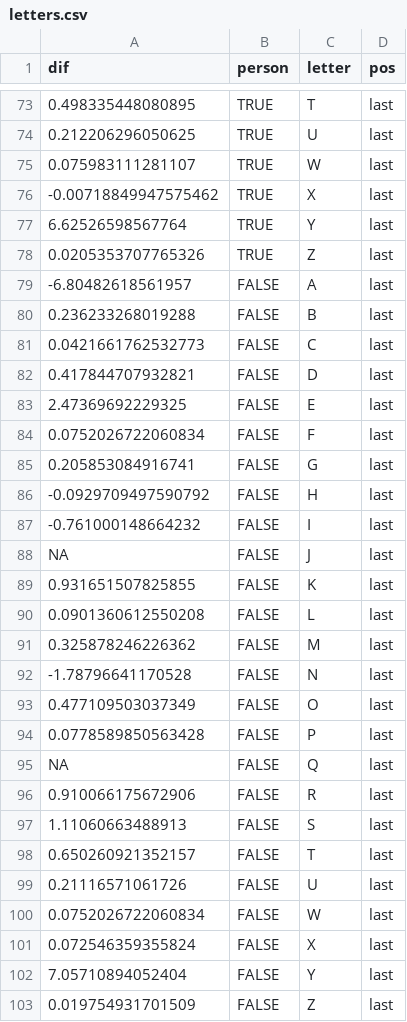
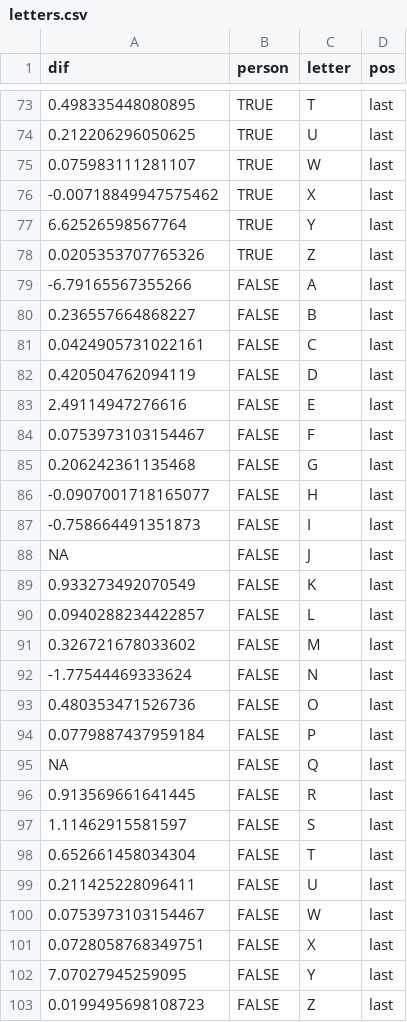
Before and after one commit to the-pudding/name_lyrics, a CSV file: src/assets/data/letters.csv, drawn as a sheet; only a part is shown, gaps mark what is left out; the diff names each change by its address in the sheet, - before the commit and + after, or states it on an @@ line.

```diff
--- a/src/assets/data/letters.csv
+++ b/src/assets/data/letters.csv
-A79 (dif): -6.80482618561957
+A79 (dif): -6.79165567355266
-A80 (dif): 0.236233268019288
+A80 (dif): 0.236557664868227
-A81 (dif): 0.0421661762532773
+A81 (dif): 0.0424905731022161
-A82 (dif): 0.417844707932821
+A82 (dif): 0.420504762094119
-A83 (dif): 2.47369692229325
+A83 (dif): 2.49114947276616
-A84 (dif): 0.0752026722060834
+A84 (dif): 0.0753973103154467
-A85 (dif): 0.205853084916741
+A85 (dif): 0.206242361135468
-A86 (dif): -0.0929709497590792
+A86 (dif): -0.0907001718165077
-A87 (dif): -0.761000148664232
+A87 (dif): -0.758664491351873
-A89 (dif): 0.931651507825855
+A89 (dif): 0.933273492070549
-A90 (dif): 0.0901360612550208
+A90 (dif): 0.0940288234422857
-A91 (dif): 0.325878246226362
+A91 (dif): 0.326721678033602
-A92 (dif): -1.78796641170528
+A92 (dif): -1.77544469333624
-A93 (dif): 0.477109503037349
+A93 (dif): 0.480353471526736
-A94 (dif): 0.0778589850563428
+A94 (dif): 0.0779887437959184
-A96 (dif): 0.910066175672906
+A96 (dif): 0.913569661641445
-A97 (dif): 1.11060663488913
+A97 (dif): 1.11462915581597
-A98 (dif): 0.650260921352157
+A98 (dif): 0.652661458034304
-A99 (dif): 0.21116571061726
+A99 (dif): 0.211425228096411
-A100 (dif): 0.0752026722060834
+A100 (dif): 0.0753973103154467
-A101 (dif): 0.072546359355824
+A101 (dif): 0.0728058768349751
-A102 (dif): 7.05710894052404
+A102 (dif): 7.07027945259095
-A103 (dif): 0.019754931701509
+A103 (dif): 0.0199495698108723
```
Also changed, not shown: src/assets/data/artist.csv, src/assets/data/popular.csv, 3 other files.
